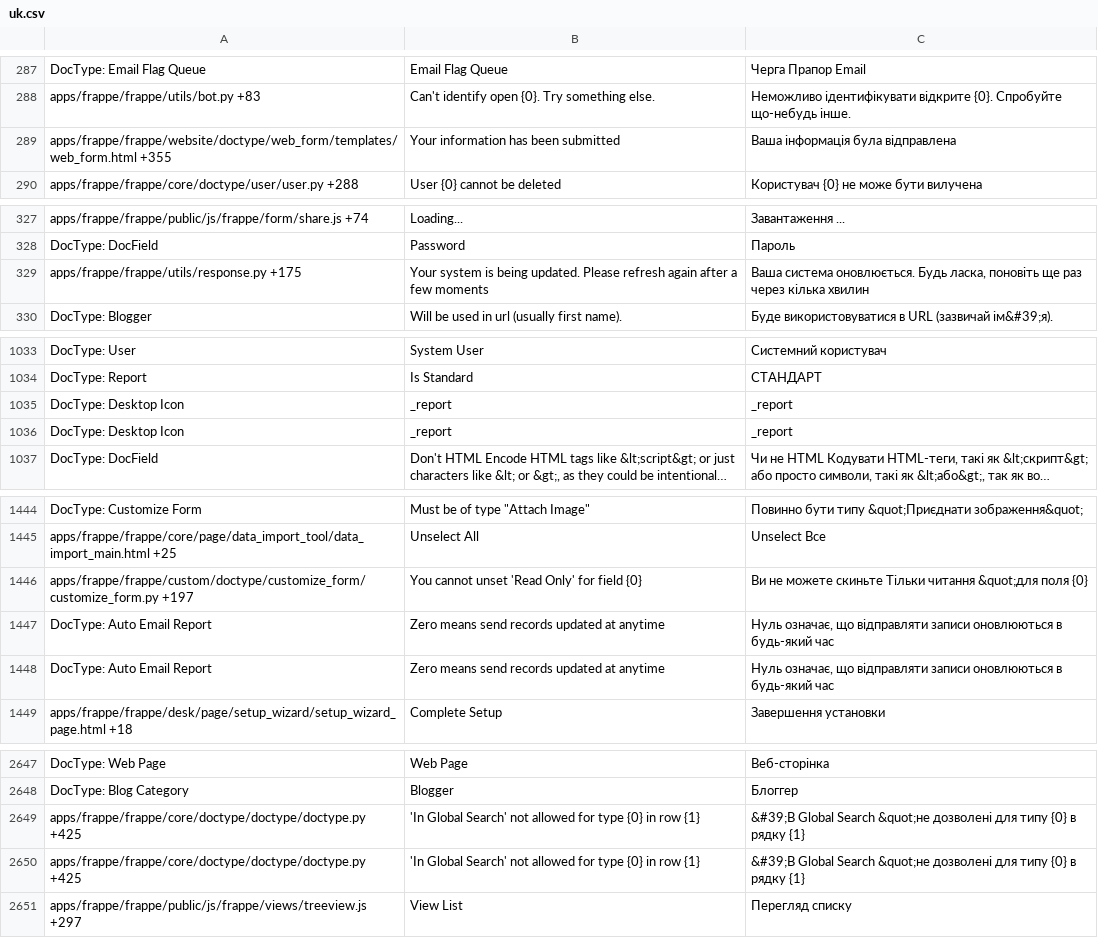
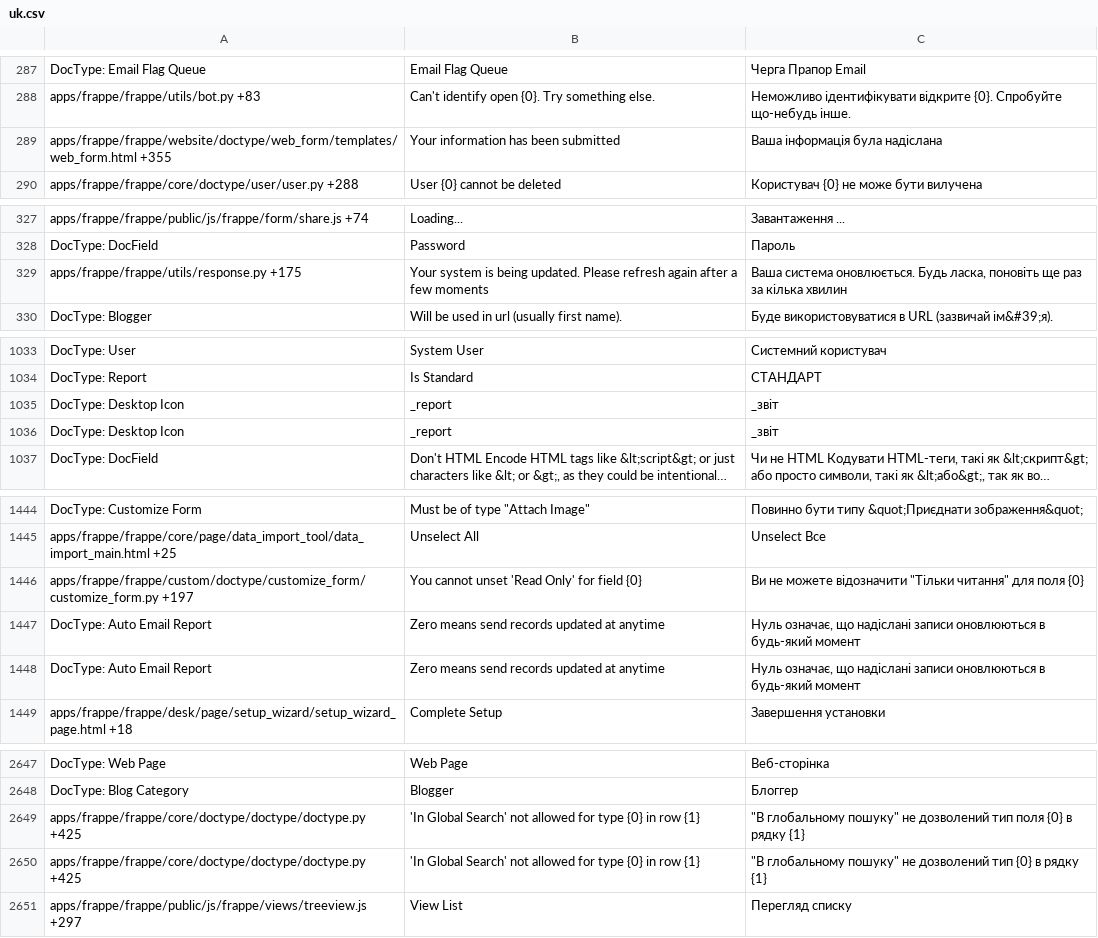
Before and after one commit to frappe/frappe, a CSV file: frappe/translations/uk.csv, drawn as a sheet; only a part is shown, gaps mark what is left out; long unchanged cells end in …; the diff covers the shown part only; the diff names each change by its address in the sheet, - before the commit and + after, or states it on an @@ line.

Commit message:
[translation] translation updates (#3471)

```diff
--- a/frappe/translations/uk.csv
+++ b/frappe/translations/uk.csv
-C289: Ваша інформація була відправлена
+C289: Ваша інформація була надіслана
-C329: …ще раз через кілька хвилин
+C329: …ще раз за кілька хвилин
-C1035:C1036: _report
+C1035:C1036: _звіт
-C1446: …не можете скиньте Тільки читання &quot;для поля {0}
+C1446: …не можете відозначити "Тільки читання" для поля {0}
-C1447:C1448: …означає, що відправляти записи оновлюються в будь-який час
+C1447:C1448: …означає, що надіслані записи оновлюються в будь-який момент
-C2649: &#39;В Global Search &quot;не дозволені для типу {0} в…
+C2649: "В глобальному пошуку" не дозволений тип поля {0} в…
-C2650: &#39;В Global Search &quot;не дозволені для типу {0} в…
+C2650: "В глобальному пошуку" не дозволений тип {0} в…
```
Also changed, not shown: 6 edited cells elsewhere in this file, frappe/translations/it.csv, frappe/translations/pt-BR.csv, 6 other files.
